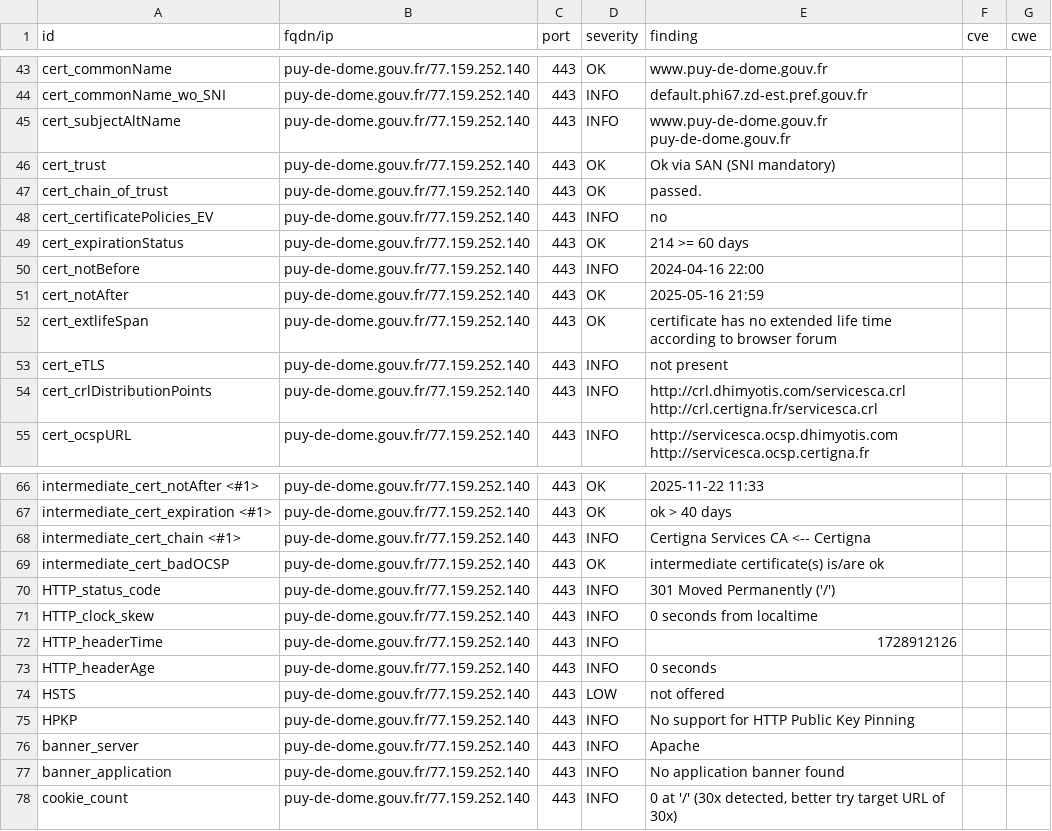
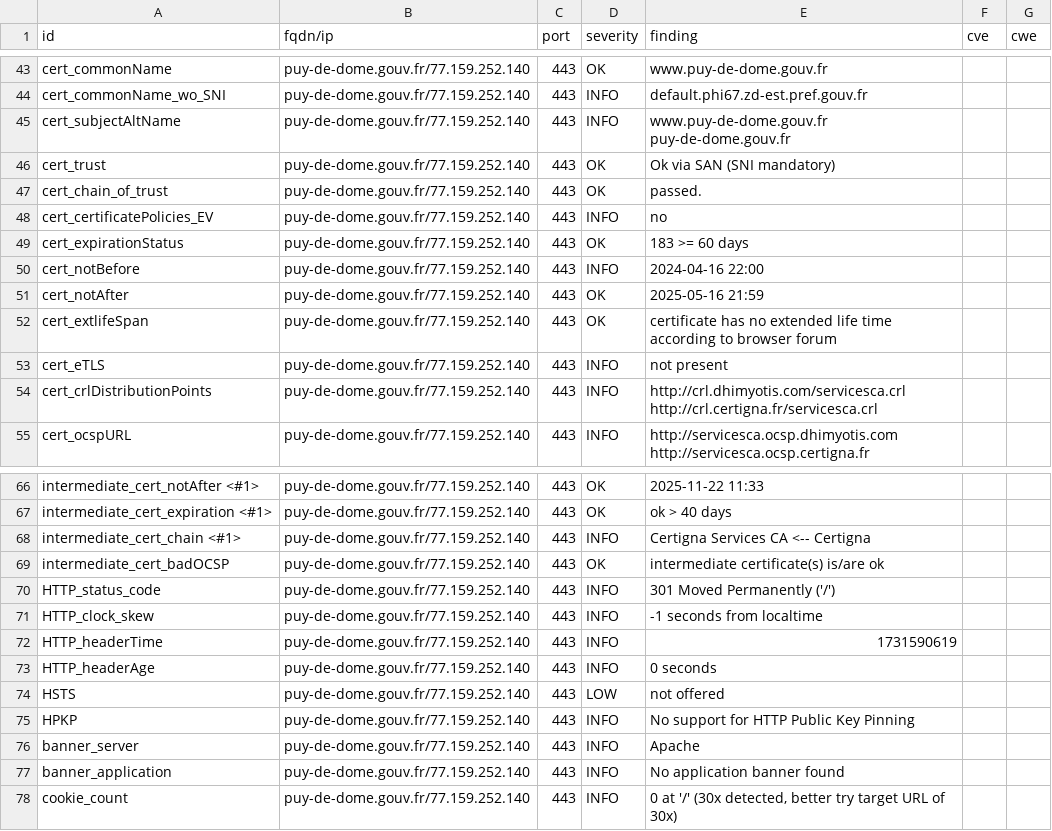
Before and after one commit to GKO-org/dashlordPrd8, a CSV file: results/aHR0cHM6Ly9wdXktZGUtZG9tZS5nb3V2LmZy/testssl.csv, drawn as a sheet; only a part is shown, gaps mark what is left out.

```diff
--- a/results/aHR0cHM6Ly9wdXktZGUtZG9tZS5nb3V2LmZy/testssl.csv
+++ b/results/aHR0cHM6Ly9wdXktZGUtZG9tZS5nb3V2LmZy/testssl.csv
@@ -48,3 +48,3 @@
 "cert_certificatePolicies_EV","puy-de-dome.gouv.fr/77.159.252.140","443","INFO","no","",""
-"cert_expirationStatus","puy-de-dome.gouv.fr/77.159.252.140","443","OK","214 >= 60 days","",""
+"cert_expirationStatus","puy-de-dome.gouv.fr/77.159.252.140","443","OK","183 >= 60 days","",""
 "cert_notBefore","puy-de-dome.gouv.fr/77.159.252.140","443","INFO","2024-04-16 22:00","",""
@@ -70,4 +70,4 @@
 "HTTP_status_code","puy-de-dome.gouv.fr/77.159.252.140","443","INFO","301 Moved Permanently ('/')","",""
-"HTTP_clock_skew","puy-de-dome.gouv.fr/77.159.252.140","443","INFO","0 seconds from localtime","",""
-"HTTP_headerTime","puy-de-dome.gouv.fr/77.159.252.140","443","INFO","1728912126","",""
+"HTTP_clock_skew","puy-de-dome.gouv.fr/77.159.252.140","443","INFO","-1 seconds from localtime","",""
+"HTTP_headerTime","puy-de-dome.gouv.fr/77.159.252.140","443","INFO","1731590619","",""
 "HTTP_headerAge","puy-de-dome.gouv.fr/77.159.252.140","443","INFO","0 seconds","",""
```
Also changed, not shown: 9 other files.
